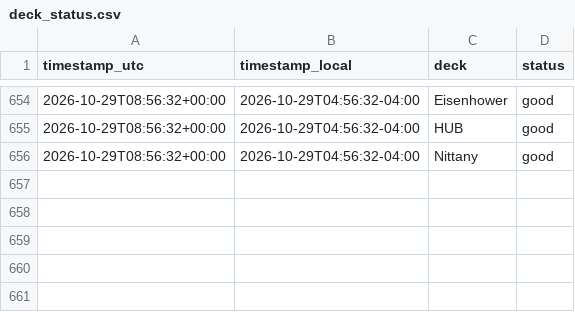
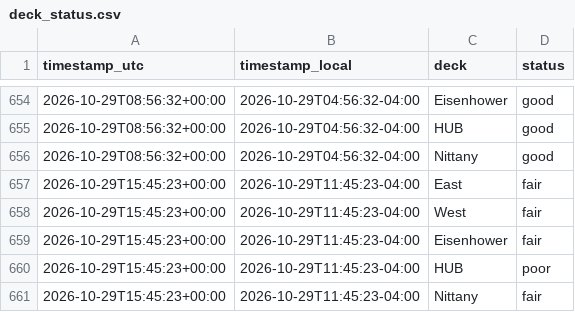
Before and after one commit to osos7mood/psu-deck-tracker, a CSV file: data/deck_status.csv, drawn as a sheet; only a part is shown, gaps mark what is left out; the diff names each change by its address in the sheet, - before the commit and + after, or states it on an @@ line.

```diff
--- a/data/deck_status.csv
+++ b/data/deck_status.csv
+row 657: 2026-10-29T15:45:23+00:00 | 2026-10-29T11:45:23-04:00 | East | fair
+row 658: 2026-10-29T15:45:23+00:00 | 2026-10-29T11:45:23-04:00 | West | fair
+row 659: 2026-10-29T15:45:23+00:00 | 2026-10-29T11:45:23-04:00 | Eisenhower | fair
+row 660: 2026-10-29T15:45:23+00:00 | 2026-10-29T11:45:23-04:00 | HUB | poor
+row 661: 2026-10-29T15:45:23+00:00 | 2026-10-29T11:45:23-04:00 | Nittany | fair
```
